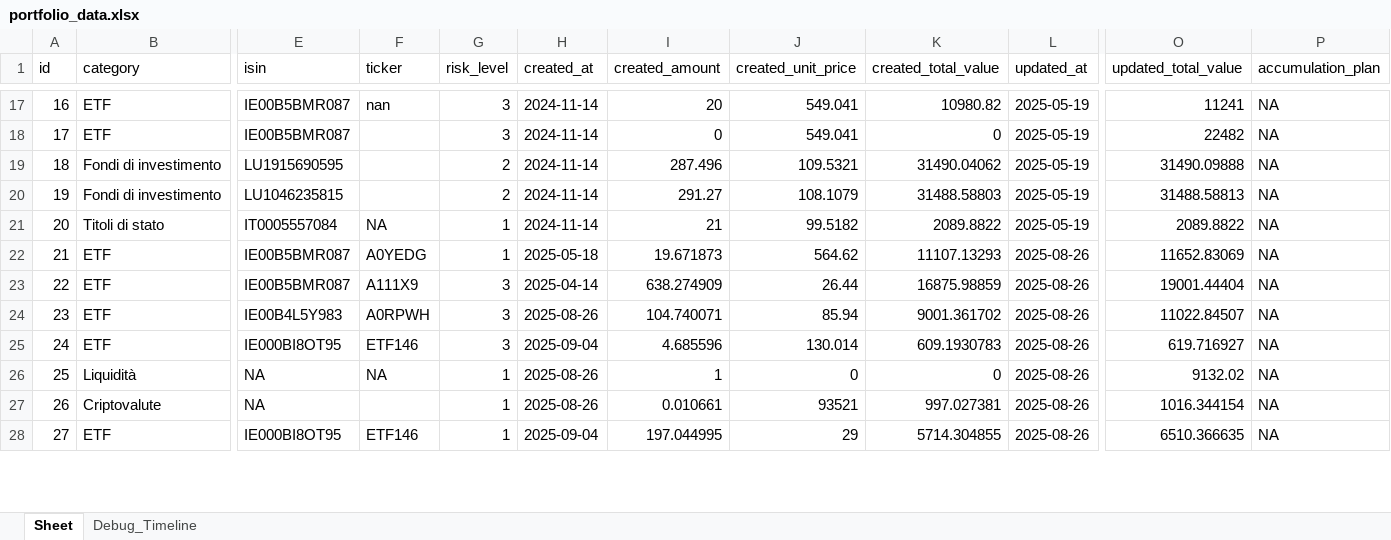
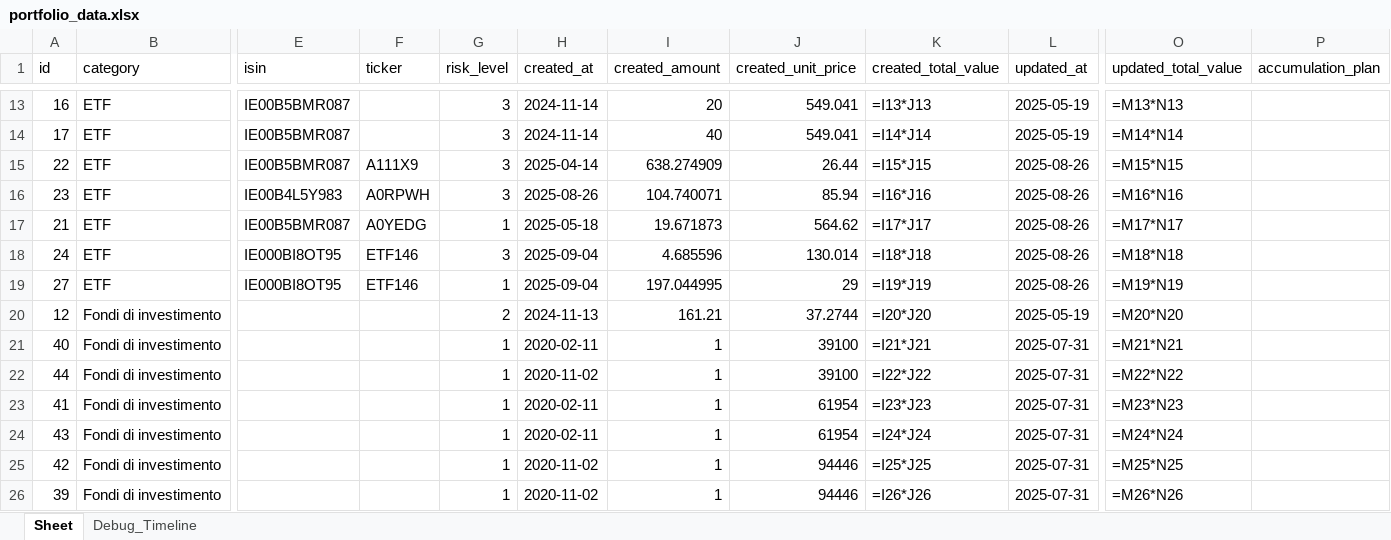
Before and after one commit to Aleandr0/GAB_AssetMind, an Excel workbook: portfolio_data.xlsx, sheet Sheet, drawn as a sheet; only a part is shown, gaps mark what is left out; values as stored, in another font and other column widths than the file's, no borders; formulas without a stored value are shown as written; removed rows and columns are numbered as before the commit, all else as after; rows hold the shown columns only; the diff covers the shown part only; the diff names each change by its address in the sheet, - before the commit and + after, or states it on an @@ line.

```diff
--- a/portfolio_data.xlsx (sheet Sheet)
+++ b/portfolio_data.xlsx (sheet Sheet)
-F13 (ticker): nan
+F13 (ticker): (empty)
-K13 (created_total_value): 10980.82
+K13 (created_total_value): =I13*J13
-O13 (updated_total_value): 11241
+O13 (updated_total_value): =M13*N13
-P13:P14 (accumulation_plan): NA
+P13:P14 (accumulation_plan): (empty)
-I14 (created_amount): 0
+I14 (created_amount): 40
-K14 (created_total_value): 0
+K14 (created_total_value): =I14*J14
-O14 (updated_total_value): 22482
+O14 (updated_total_value): =M14*N14
-row 19: 18 | Fondi di investimento | LU1915690595 |  | 2 | 2024-11-14 | 287.496 | 109.5321 | 31490.04062 | 2025-05-19 | 31490.09888 | NA
-row 20: 19 | Fondi di investimento | LU1046235815 |  | 2 | 2024-11-14 | 291.27 | 108.1079 | 31488.58803 | 2025-05-19 | 31488.58813 | NA
-row 21: 20 | Titoli di stato | IT0005557084 | NA | 1 | 2024-11-14 | 21 | 99.5182 | 2089.8822 | 2025-05-19 | 2089.8822 | NA
-row 22: 21 | ETF | IE00B5BMR087 | A0YEDG | 1 | 2025-05-18 | 19.671873 | 564.62 | 11107.13293 | 2025-08-26 | 11652.83069 | NA
-K15 (created_total_value): 16875.98859
+K15 (created_total_value): =I15*J15
-O15 (updated_total_value): 19001.44404
+O15 (updated_total_value): =M15*N15
-P15:P16 (accumulation_plan): NA
+P15:P16 (accumulation_plan): (empty)
-K16 (created_total_value): 9001.361702
+K16 (created_total_value): =I16*J16
-O16 (updated_total_value): 11022.84507
+O16 (updated_total_value): =M16*N16
+row 17: 21 | ETF | IE00B5BMR087 | A0YEDG | 1 | 2025-05-18 | 19.671873 | 564.62 | =I17*J17 | 2025-08-26 | =M17*N17
-K18 (created_total_value): 609.1930783
+K18 (created_total_value): =I18*J18
-O18 (updated_total_value): 619.716927
+O18 (updated_total_value): =M18*N18
-P18 (accumulation_plan): NA
+P18 (accumulation_plan): (empty)
-row 26: 25 | Liquidità | NA | NA | 1 | 2025-08-26 | 1 | 0 | 0 | 2025-08-26 | 9132.02 | NA
-row 27: 26 | Criptovalute | NA |  | 1 | 2025-08-26 | 0.010661 | 93521 | 997.027381 | 2025-08-26 | 1016.344154 | NA
-K19 (created_total_value): 5714.304855
+K19 (created_total_value): =I19*J19
-O19 (updated_total_value): 6510.366635
+O19 (updated_total_value): =M19*N19
-P19 (accumulation_plan): NA
+P19 (accumulation_plan): (empty)
+row 20: 12 | Fondi di investimento |  |  | 2 | 2024-11-13 | 161.21 | 37.2744 | =I20*J20 | 2025-05-19 | =M20*N20
+row 21: 40 | Fondi di investimento |  |  | 1 | 2020-02-11 | 1 | 39100 | =I21*J21 | 2025-07-31 | =M21*N21
+row 22: 44 | Fondi di investimento |  |  | 1 | 2020-11-02 | 1 | 39100 | =I22*J22 | 2025-07-31 | =M22*N22
+row 23: 41 | Fondi di investimento |  |  | 1 | 2020-02-11 | 1 | 61954 | =I23*J23 | 2025-07-31 | =M23*N23
+row 24: 43 | Fondi di investimento |  |  | 1 | 2020-02-11 | 1 | 61954 | =I24*J24 | 2025-07-31 | =M24*N24
+row 25: 42 | Fondi di investimento |  |  | 1 | 2020-11-02 | 1 | 94446 | =I25*J25 | 2025-07-31 | =M25*N25
+row 26: 39 | Fondi di investimento |  |  | 1 | 2020-11-02 | 1 | 94446 | =I26*J26 | 2025-07-31 | =M26*N26
```
Also changed, not shown: 17 added rows, 19 removed rows and 101 edited cells elsewhere in this sheet, sheet Debug_Timeline, 18 other files.
